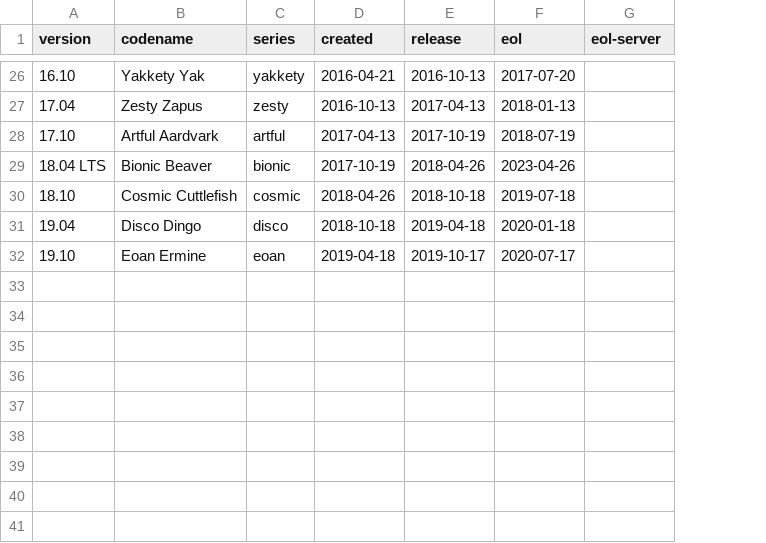
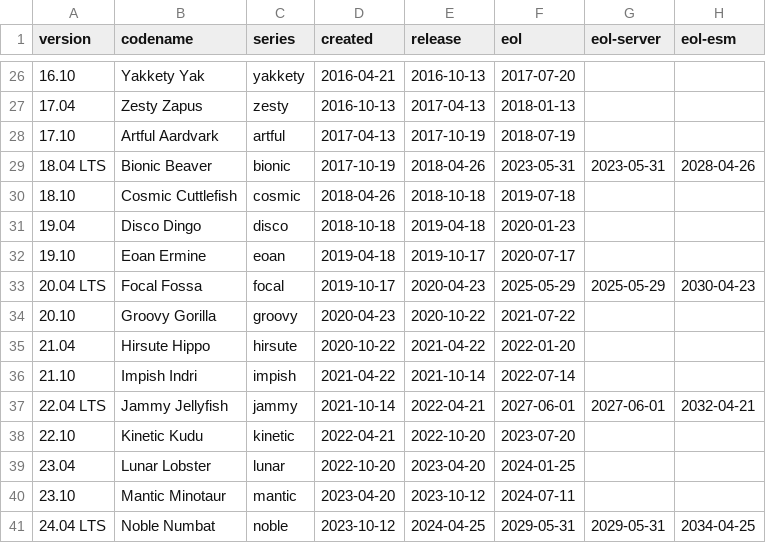
Before and after one commit to TuxStory/Python3, a CSV file: ubuntu.csv, drawn as a sheet; only a part is shown, gaps mark what is left out; the diff covers the shown part only; the diff names each change by its address in the sheet, - before the commit and + after, or states it on an @@ line.

Commit message:
Ubuntu csv

```diff
--- a/ubuntu.csv
+++ b/ubuntu.csv
+column H (eol-esm), row 29: 2028-04-26
-F29 (eol): 2023-04-26
+F29 (eol): 2023-05-31
-G29 (eol-server): (empty)
+G29 (eol-server): 2023-05-31
-F31 (eol): 2020-01-18
+F31 (eol): 2020-01-23
+row 33: 20.04 LTS | Focal Fossa | focal | 2019-10-17 | 2020-04-23 | 2025-05-29 | 2025-05-29 | 2030-04-23
+row 34: 20.10 | Groovy Gorilla | groovy | 2020-04-23 | 2020-10-22 | 2021-07-22
+row 35: 21.04 | Hirsute Hippo | hirsute | 2020-10-22 | 2021-04-22 | 2022-01-20
+row 36: 21.10 | Impish Indri | impish | 2021-04-22 | 2021-10-14 | 2022-07-14
+row 37: 22.04 LTS | Jammy Jellyfish | jammy | 2021-10-14 | 2022-04-21 | 2027-06-01 | 2027-06-01 | 2032-04-21
+row 38: 22.10 | Kinetic Kudu | kinetic | 2022-04-21 | 2022-10-20 | 2023-07-20
+row 39: 23.04 | Lunar Lobster | lunar | 2022-10-20 | 2023-04-20 | 2024-01-25
+row 40: 23.10 | Mantic Minotaur | mantic | 2023-04-20 | 2023-10-12 | 2024-07-11
+row 41: 24.04 LTS | Noble Numbat | noble | 2023-10-12 | 2024-04-25 | 2029-05-31 | 2029-05-31 | 2034-04-25
```
Also changed, not shown: 9 edited cells elsewhere in this file.
